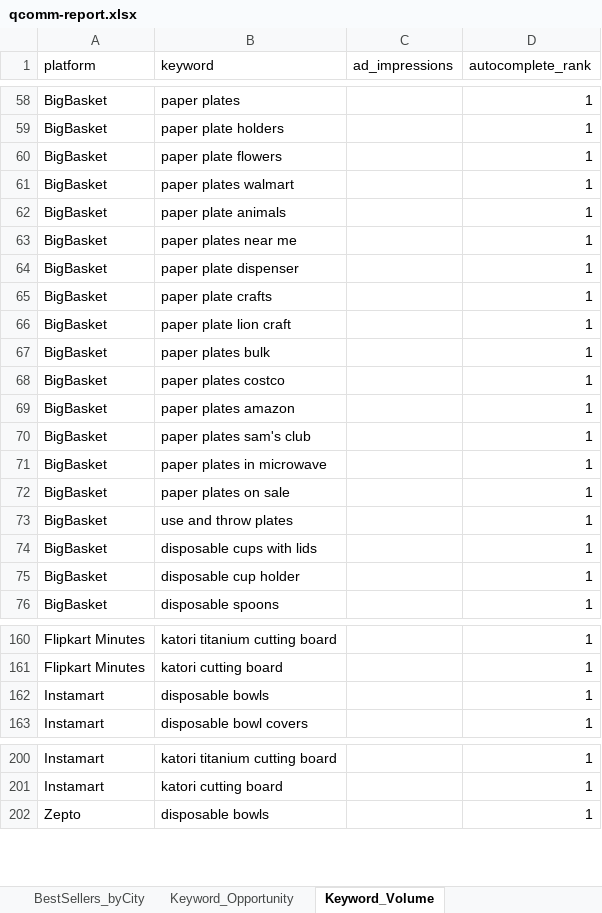
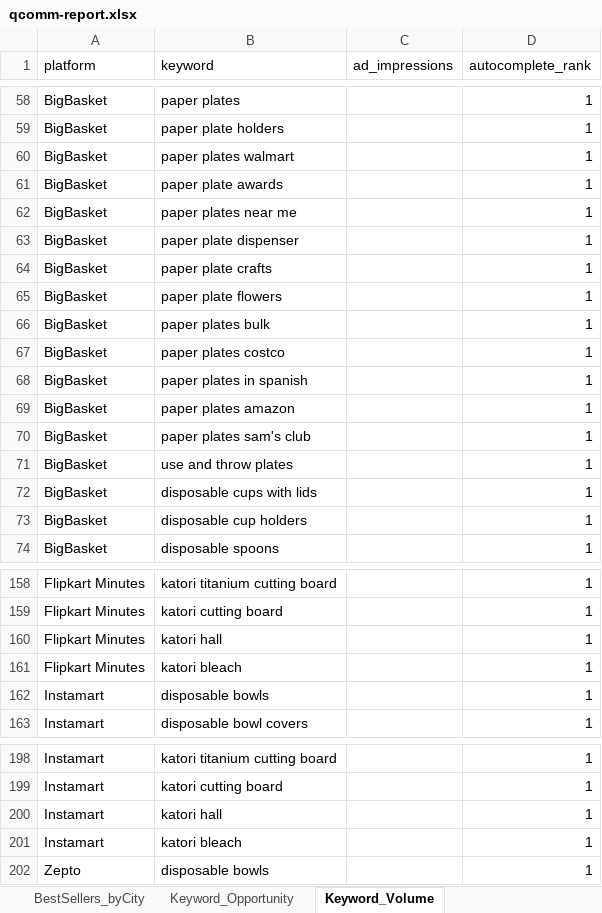
Before and after one commit to daWanderbee/qcomm, an Excel workbook: qcomm-report.xlsx, sheet Keyword_Volume, drawn as a sheet; only a part is shown, gaps mark what is left out; values as stored, in another font and other column widths than the file's, no borders; removed rows and columns are numbered as before the commit, all else as after; the diff covers the shown part only; the diff names each change by its address in the sheet, - before the commit and + after, or states it on an @@ line.

```diff
--- a/qcomm-report.xlsx (sheet Keyword_Volume)
+++ b/qcomm-report.xlsx (sheet Keyword_Volume)
-row 60: BigBasket | paper plate flowers |  | 1
-B61 (keyword): paper plate animals
+B61 (keyword): paper plate awards
-B65 (keyword): paper plate lion craft
+B65 (keyword): paper plate flowers
+row 68: BigBasket | paper plates in spanish |  | 1
-row 71: BigBasket | paper plates in microwave |  | 1
-row 72: BigBasket | paper plates on sale |  | 1
-B73 (keyword): disposable cup holder
+B73 (keyword): disposable cup holders
+row 160: Flipkart Minutes | katori hall |  | 1
+row 161: Flipkart Minutes | katori bleach |  | 1
+row 200: Instamart | katori hall |  | 1
+row 201: Instamart | katori bleach |  | 1
```
Also changed, not shown: 10 added rows, 12 removed rows and 12 edited cells elsewhere in this sheet, sheet Rankings_Gaps, 3 other files.
